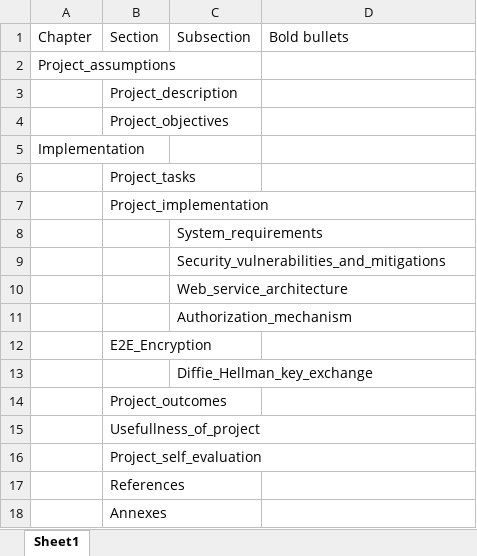
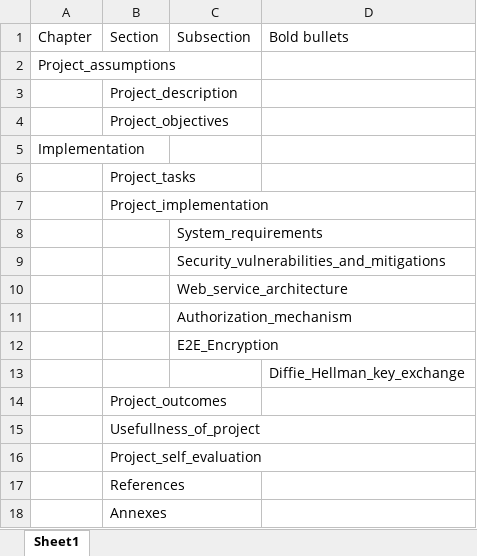
Before and after one commit to MangoInstantMessenger/MangoMessengerBachelorThesis, an Excel workbook: thesis_structure.xlsx, sheet Sheet1, drawn as a sheet; values as stored, in another font and other column widths than the file's, no borders; removed rows and columns are numbered as before the commit, all else as after; the diff names each change by its address in the sheet, - before the commit and + after, or states it on an @@ line.

```diff
--- a/thesis_structure.xlsx (sheet Sheet1)
+++ b/thesis_structure.xlsx (sheet Sheet1)
-row 12:  | E2E_Encryption
-C12 (Subsection): Diffie_Hellman_key_exchange
+C12 (Subsection): E2E_Encryption
+row 13:  |  |  | Diffie_Hellman_key_exchange
```
Also changed, not shown: 4 other files.
